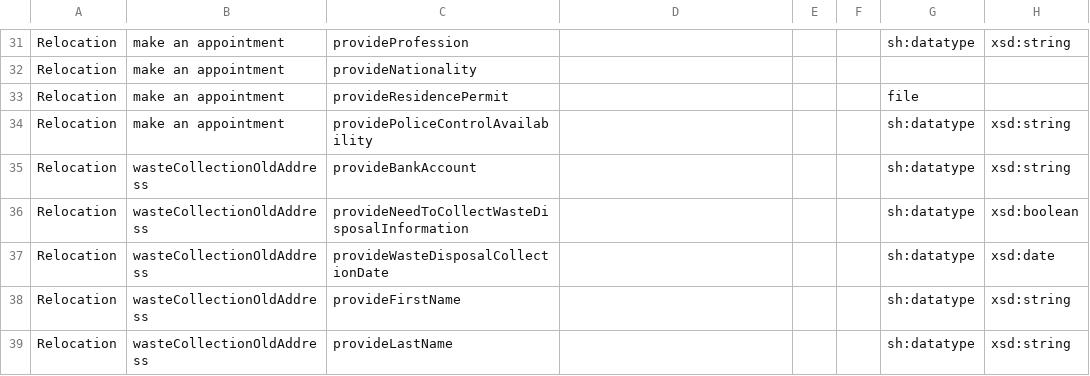
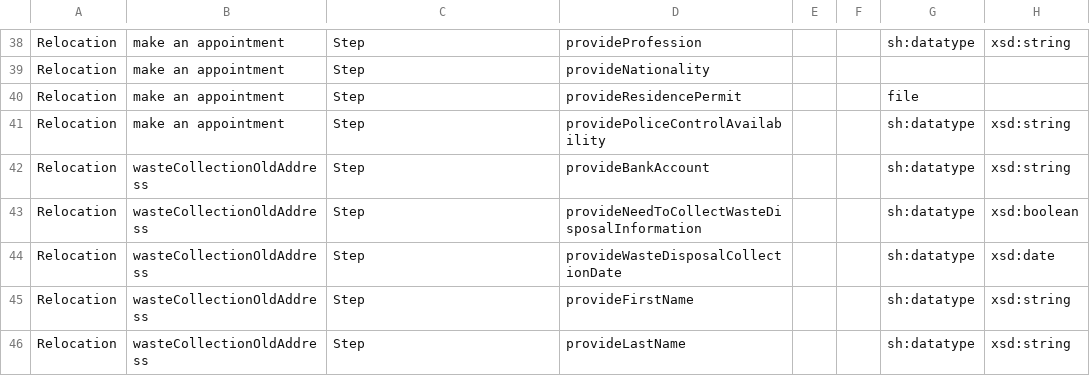
Before and after one commit to KNowledgeOnWebScale/oslo-steps-workflow-composer, a CSV file: ld-generation/Steps.csv, drawn as a sheet; only a part is shown, gaps mark what is left out; the diff covers the shown part only.

```diff
--- a/ld-generation/Steps.csv
+++ b/ld-generation/Steps.csv
@@ -31,9 +38,9 @@
-"Relocation","make an appointment","provideProfession","","","","sh:datatype","xsd:string"
-"Relocation","make an appointment","provideNationality","","","","",""
-"Relocation","make an appointment","provideResidencePermit","","","","file",""
-"Relocation","make an appointment","providePoliceControlAvailability","","","","sh:datatype","xsd:string"
-"Relocation","wasteCollectionOldAddress","provideBankAccount","","","","sh:datatype","xsd:string"
-"Relocation","wasteCollectionOldAddress","provideNeedToCollectWasteDisposalInformation","","","","sh:datatype","xsd:boolean"
-"Relocation","wasteCollectionOldAddress","provideWasteDisposalCollectionDate","","","","sh:datatype","xsd:date"
-"Relocation","wasteCollectionOldAddress","provideFirstName","","","","sh:datatype","xsd:string"
-"Relocation","wasteCollectionOldAddress","provideLastName","","","","sh:datatype","xsd:string"
+"Relocation","make an appointment","Step","provideProfession","","","sh:datatype","xsd:string"
+"Relocation","make an appointment","Step","provideNationality","","","",""
+"Relocation","make an appointment","Step","provideResidencePermit","","","file",""
+"Relocation","make an appointment","Step","providePoliceControlAvailability","","","sh:datatype","xsd:string"
+"Relocation","wasteCollectionOldAddress","Step","provideBankAccount","","","sh:datatype","xsd:string"
+"Relocation","wasteCollectionOldAddress","Step","provideNeedToCollectWasteDisposalInformation","","","sh:datatype","xsd:boolean"
+"Relocation","wasteCollectionOldAddress","Step","provideWasteDisposalCollectionDate","","","sh:datatype","xsd:date"
+"Relocation","wasteCollectionOldAddress","Step","provideFirstName","","","sh:datatype","xsd:string"
+"Relocation","wasteCollectionOldAddress","Step","provideLastName","","","sh:datatype","xsd:string"
```
Also changed, not shown: 8 added rows, 1 removed row and 56 edited cells elsewhere in this file, ld-generation/Shapes.csv, ld-generation/States.csv, 5 other files.
